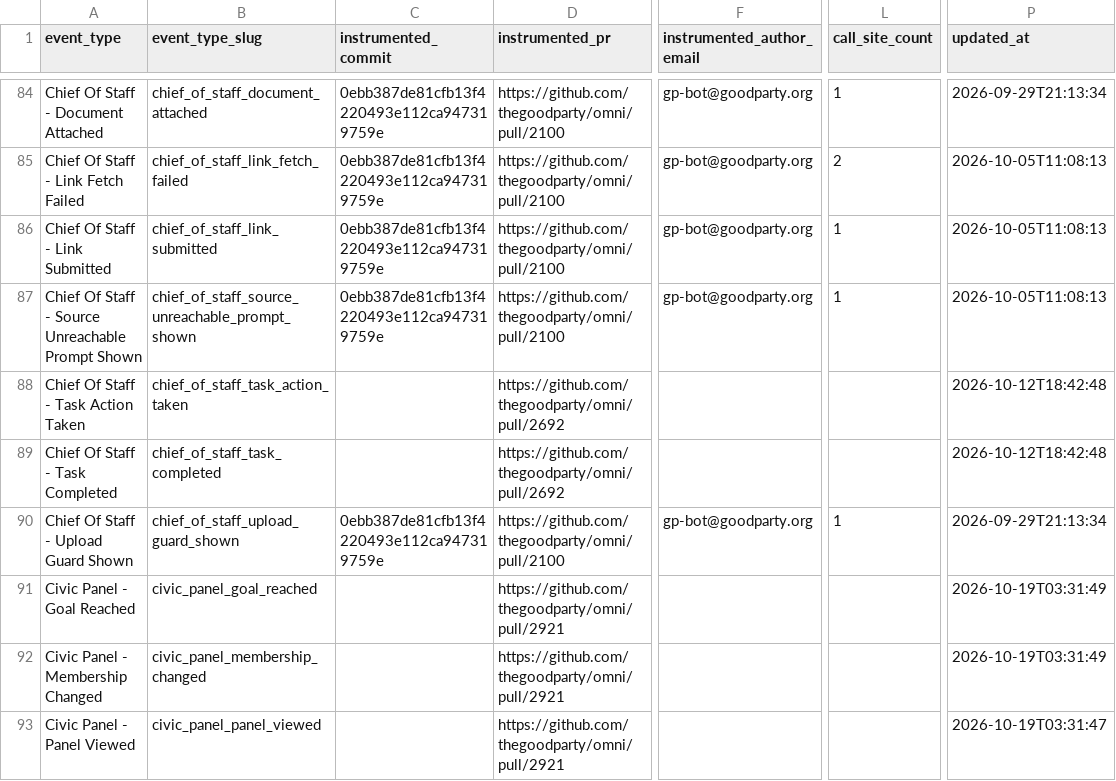
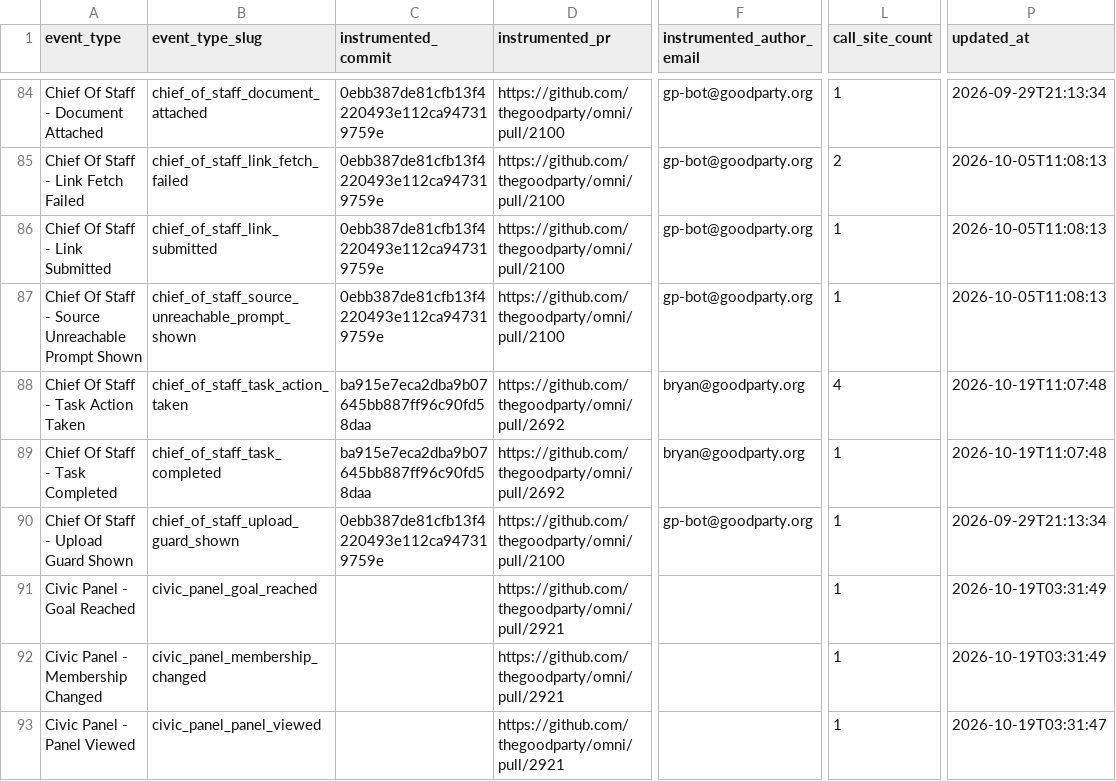
Before and after one commit to thegoodparty/omni, a CSV file: packages/runbooks/scripts/python/instrumentation_data/amplitude_event_provenance.csv, drawn as a sheet; only a part is shown, gaps mark what is left out; the diff covers the shown part only; the diff names each change by its address in the sheet, - before the commit and + after, or states it on an @@ line.

```diff
--- a/packages/runbooks/scripts/python/instrumentation_data/amplitude_event_provenance.csv
+++ b/packages/runbooks/scripts/python/instrumentation_data/amplitude_event_provenance.csv
-C88:C89 (instrumented_commit): (empty)
+C88:C89 (instrumented_commit): ba915e7eca2dba9b07645bb887ff96c90fd58daa
-F88:F89 (instrumented_author_email): (empty)
+F88:F89 (instrumented_author_email): bryan@goodparty.org
-L88 (call_site_count): (empty)
+L88 (call_site_count): 4
-P88:P89 (updated_at): 2026-10-12T18:42:48
+P88:P89 (updated_at): 2026-10-19T11:07:48
-L89 (call_site_count): (empty)
+L89 (call_site_count): 1
-L91:L93 (call_site_count): (empty)
+L91:L93 (call_site_count): 1
```
Also changed, not shown: 6 added rows and 58 edited cells elsewhere in this file, 11 other files.
